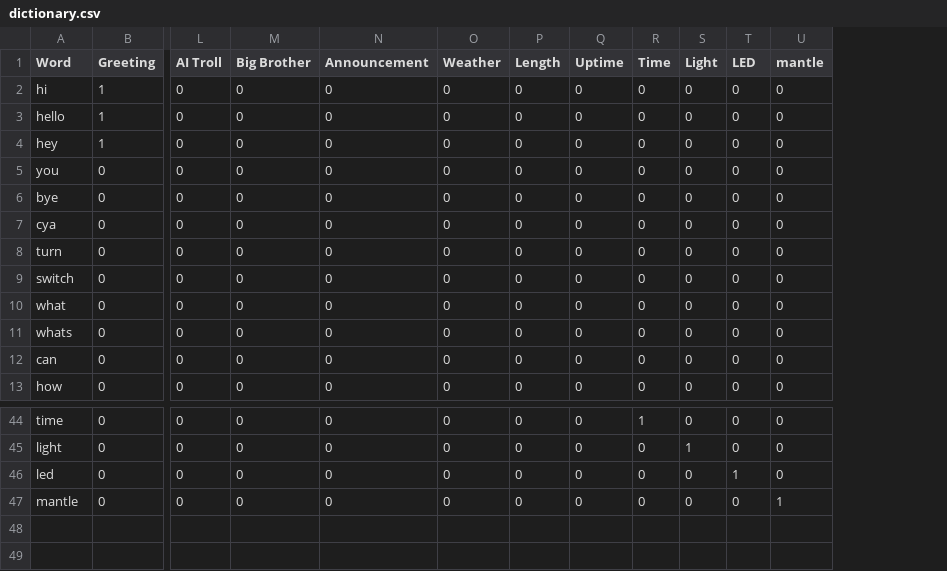
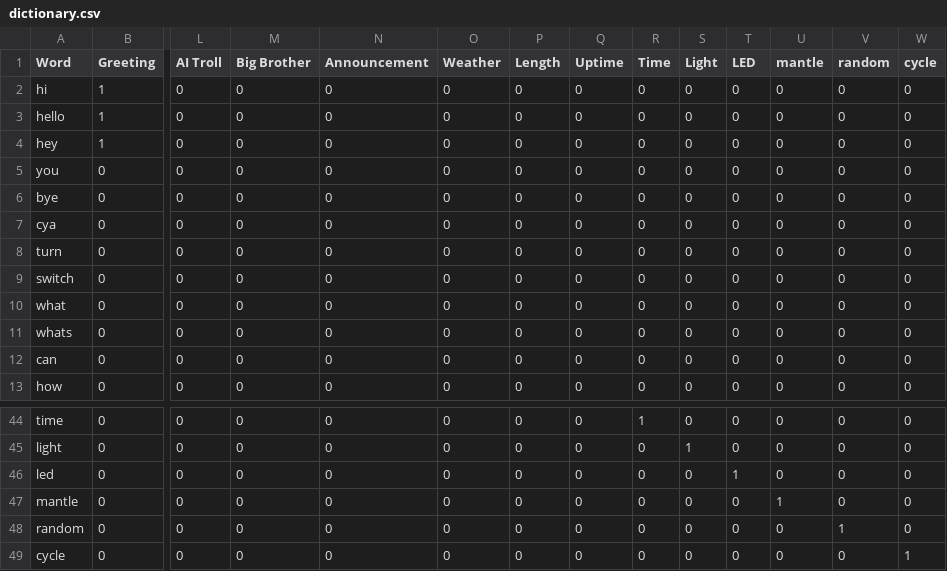
Before and after one commit to ccoverstreet/Jablko, a CSV file: src/dictionary.csv, drawn as a sheet; only a part is shown, gaps mark what is left out; rows hold the shown columns only; the diff names each change by its address in the sheet, - before the commit and + after, or states it on an @@ line.

Commit message:
Updated dictionary

```diff
--- a/src/dictionary.csv
+++ b/src/dictionary.csv
+column V (random), rows 2-13: all 0; rows 44-47: all 0
+column W (cycle), rows 2-13: all 0; rows 44-47: all 0
+row 48: random | 0 | 0 | 0 | 0 | 0 | 0 | 0 | 0 | 0 | 0 | 0 | 1 | 0
+row 49: cycle | 0 | 0 | 0 | 0 | 0 | 0 | 0 | 0 | 0 | 0 | 0 | 0 | 1
```
